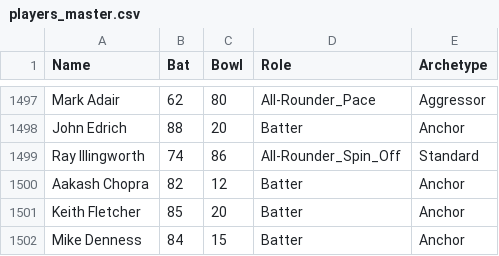
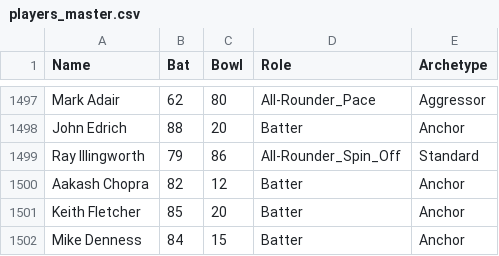
Before and after one commit to TheJaiv/CricVerse, a CSV file: players_master.csv, drawn as a sheet; only a part is shown, gaps mark what is left out.

```diff
--- a/players_master.csv
+++ b/players_master.csv
@@ -1498,3 +1498,3 @@ Mark Adair,62,80,All-Rounder_Pace,Aggressor
 John Edrich,88,20,Batter,Anchor
-Ray Illingworth,74,86,All-Rounder_Spin_Off,Standard
+Ray Illingworth,79,86,All-Rounder_Spin_Off,Standard
 Aakash Chopra,82,12,Batter,Anchor
```
Also changed, not shown: 5 other files.
